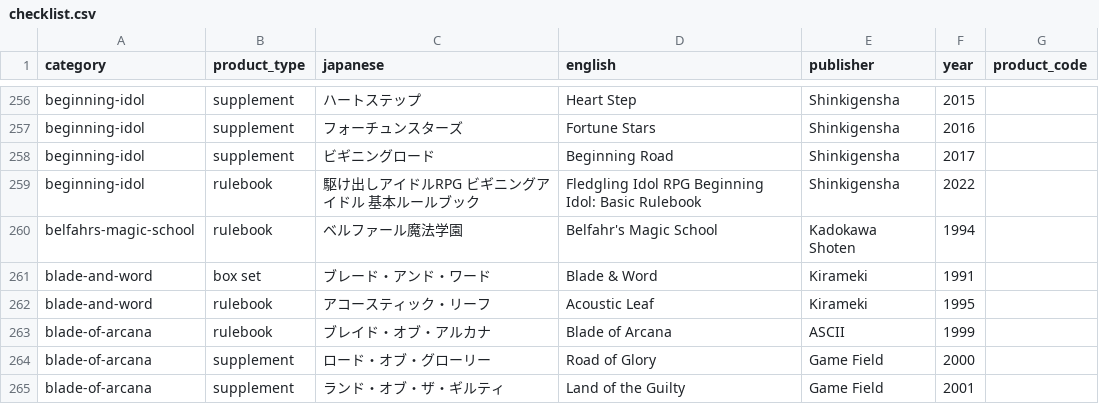
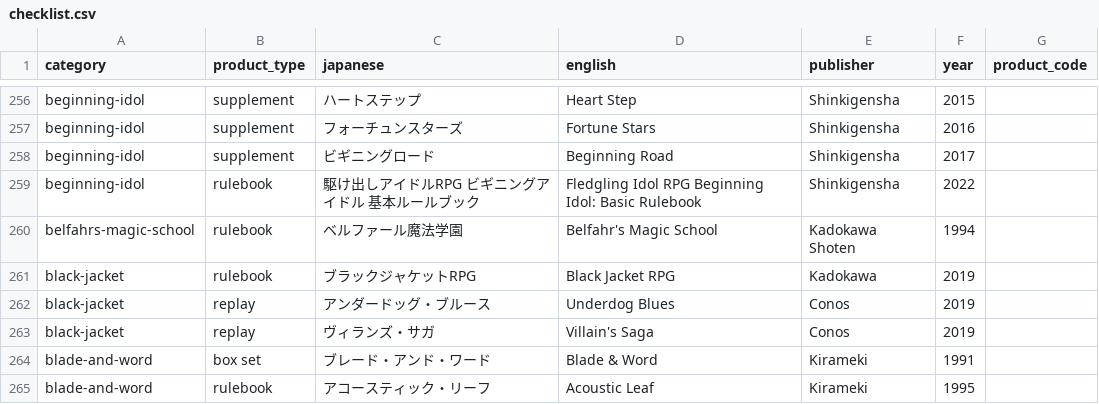
Before and after one commit to weatherspud/japanese-collectors-list, a CSV file: checklist.csv, drawn as a sheet; only a part is shown, gaps mark what is left out; the shorter side is filled out with more unchanged rows.

Commit message:
black jacket

```diff
--- a/checklist.csv
+++ b/checklist.csv
@@ -260,2 +260,5 @@ beginning-idol,rulebook,駆け出しアイドルRPG ビギニングアイドル
 belfahrs-magic-school,rulebook,ベルファール魔法学園,Belfahr's Magic School,Kadokawa Shoten,1994,
+black-jacket,rulebook,ブラックジャケットRPG,Black Jacket RPG,Kadokawa,2019,
+black-jacket,replay,アンダードッグ・ブルース,Underdog Blues,Conos,2019,
+black-jacket,replay,ヴィランズ・サガ,Villain's Saga,Conos,2019,
 blade-and-word,box set,ブレード・アンド・ワード,Blade & Word,Kirameki,1991,
```
Also changed, not shown: 6 other files.
